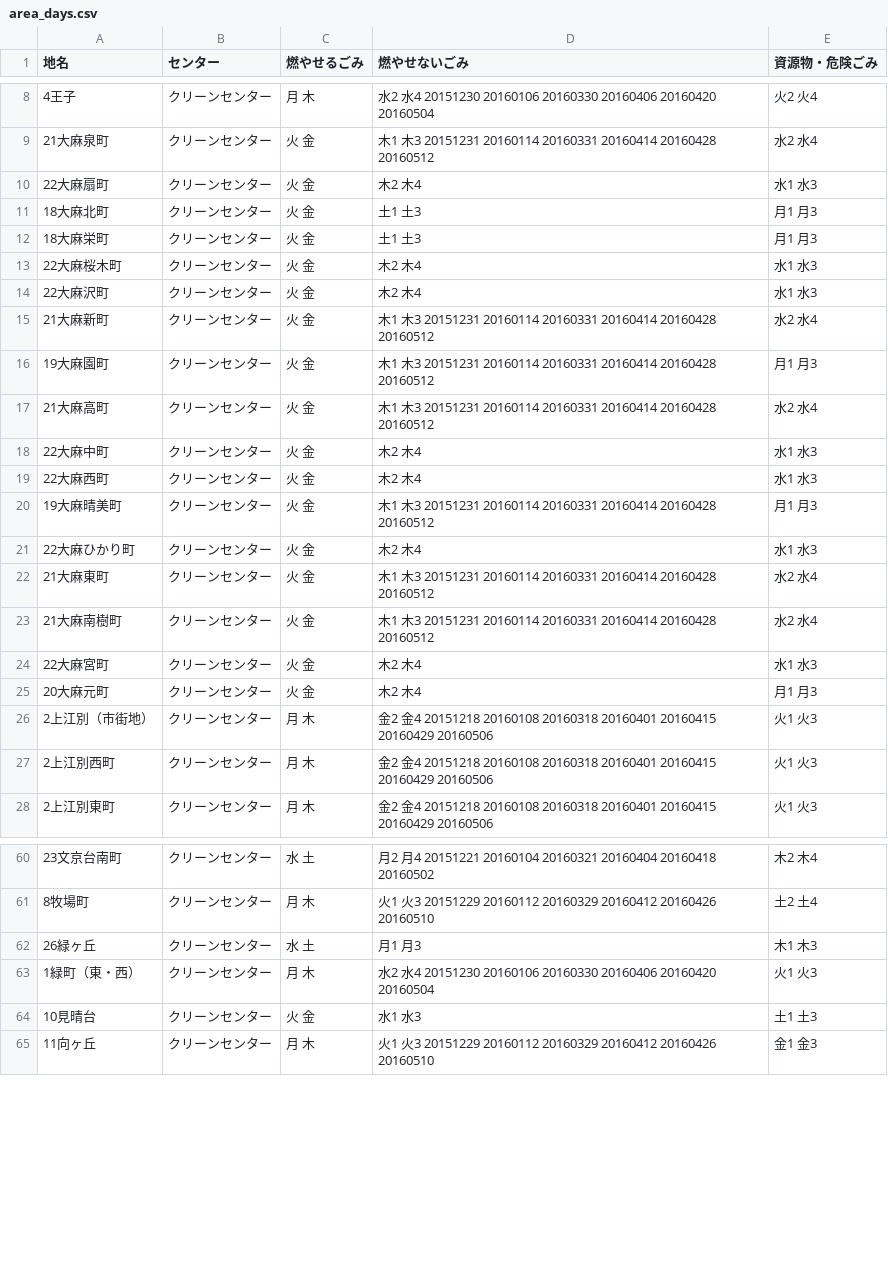
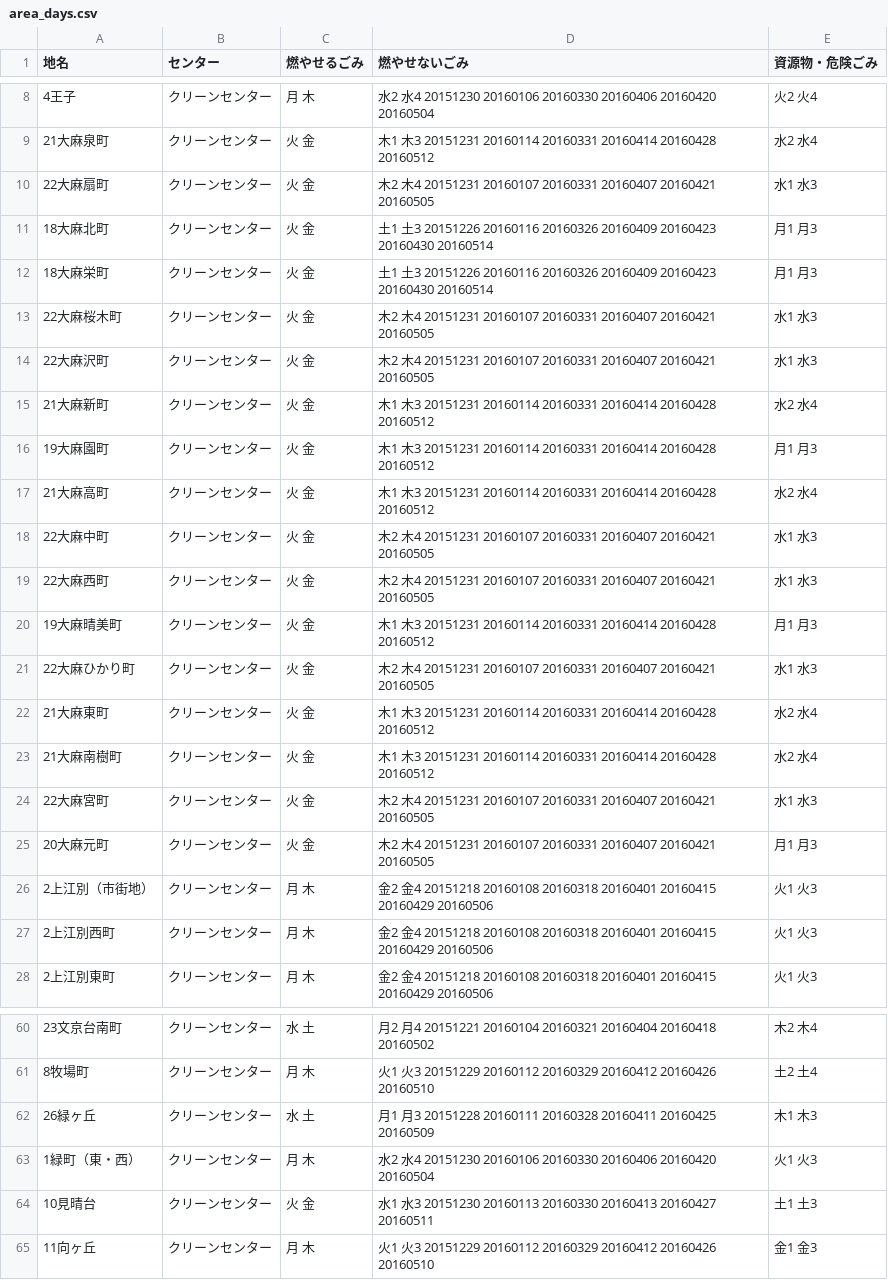
Before and after one commit to testbytest/5374, a CSV file: data/area_days.csv, drawn as a sheet; only a part is shown, gaps mark what is left out; the diff covers the shown part only.

```diff
--- a/data/area_days.csv
+++ b/data/area_days.csv
@@ -9,7 +9,7 @@
 21大麻泉町,クリーンセンター,火 金,木1 木3 20151231 20160114 20160331 20160414 20160428 20160512,水2 水4
-22大麻扇町,クリーンセンター,火 金,木2 木4,水1 水3
-18大麻北町,クリーンセンター,火 金,土1 土3,月1 月3
-18大麻栄町,クリーンセンター,火 金,土1 土3,月1 月3
-22大麻桜木町,クリーンセンター,火 金,木2 木4,水1 水3
-22大麻沢町,クリーンセンター,火 金,木2 木4,水1 水3
+22大麻扇町,クリーンセンター,火 金,木2 木4 20151231 20160107 20160331 20160407 20160421 20160505,水1 水3
+18大麻北町,クリーンセンター,火 金,土1 土3 20151226 20160116 20160326 20160409 20160423 20160430 20160514,月1 月3
+18大麻栄町,クリーンセンター,火 金,土1 土3 20151226 20160116 20160326 20160409 20160423 20160430 20160514,月1 月3
+22大麻桜木町,クリーンセンター,火 金,木2 木4 20151231 20160107 20160331 20160407 20160421 20160505,水1 水3
+22大麻沢町,クリーンセンター,火 金,木2 木4 20151231 20160107 20160331 20160407 20160421 20160505,水1 水3
 21大麻新町,クリーンセンター,火 金,木1 木3 20151231 20160114 20160331 20160414 20160428 20160512,水2 水4
@@ -17,10 +17,10 @@
 21大麻高町,クリーンセンター,火 金,木1 木3 20151231 20160114 20160331 20160414 20160428 20160512,水2 水4
-22大麻中町,クリーンセンター,火 金,木2 木4,水1 水3
-22大麻西町,クリーンセンター,火 金,木2 木4,水1 水3
+22大麻中町,クリーンセンター,火 金,木2 木4 20151231 20160107 20160331 20160407 20160421 20160505,水1 水3
+22大麻西町,クリーンセンター,火 金,木2 木4 20151231 20160107 20160331 20160407 20160421 20160505,水1 水3
 19大麻晴美町,クリーンセンター,火 金,木1 木3 20151231 20160114 20160331 20160414 20160428 20160512,月1 月3
-22大麻ひかり町,クリーンセンター,火 金,木2 木4,水1 水3
+22大麻ひかり町,クリーンセンター,火 金,木2 木4 20151231 20160107 20160331 20160407 20160421 20160505,水1 水3
 21大麻東町,クリーンセンター,火 金,木1 木3 20151231 20160114 20160331 20160414 20160428 20160512,水2 水4
 21大麻南樹町,クリーンセンター,火 金,木1 木3 20151231 20160114 20160331 20160414 20160428 20160512,水2 水4
-22大麻宮町,クリーンセンター,火 金,木2 木4,水1 水3
-20大麻元町,クリーンセンター,火 金,木2 木4,月1 月3
+22大麻宮町,クリーンセンター,火 金,木2 木4 20151231 20160107 20160331 20160407 20160421 20160505,水1 水3
+20大麻元町,クリーンセンター,火 金,木2 木4 20151231 20160107 20160331 20160407 20160421 20160505,月1 月3
 2上江別（市街地）,クリーンセンター,月 木,金2 金4 20151218 20160108 20160318 20160401 20160415 20160429 20160506,火1 火3
@@ -61,5 +61,5 @@
 8牧場町,クリーンセンター,月 木,火1 火3 20151229 20160112 20160329 20160412 20160426 20160510,土2 土4
-26緑ヶ丘,クリーンセンター,水 土,月1 月3,木1 木3
+26緑ヶ丘,クリーンセンター,水 土,月1 月3 20151228 20160111 20160328 20160411 20160425 20160509,木1 木3
 1緑町（東・西）,クリーンセンター,月 木,水2 水4 20151230 20160106 20160330 20160406 20160420 20160504,火1 火3
-10見晴台,クリーンセンター,火 金,水1 水3,土1 土3
+10見晴台,クリーンセンター,火 金,水1 水3 20151230 20160113 20160330 20160413 20160427 20160511,土1 土3
 11向ヶ丘,クリーンセンター,月 木,火1 火3 20151229 20160112 20160329 20160412 20160426 20160510,金1 金3
```
Also changed, not shown: 13 edited cells elsewhere in this file.
